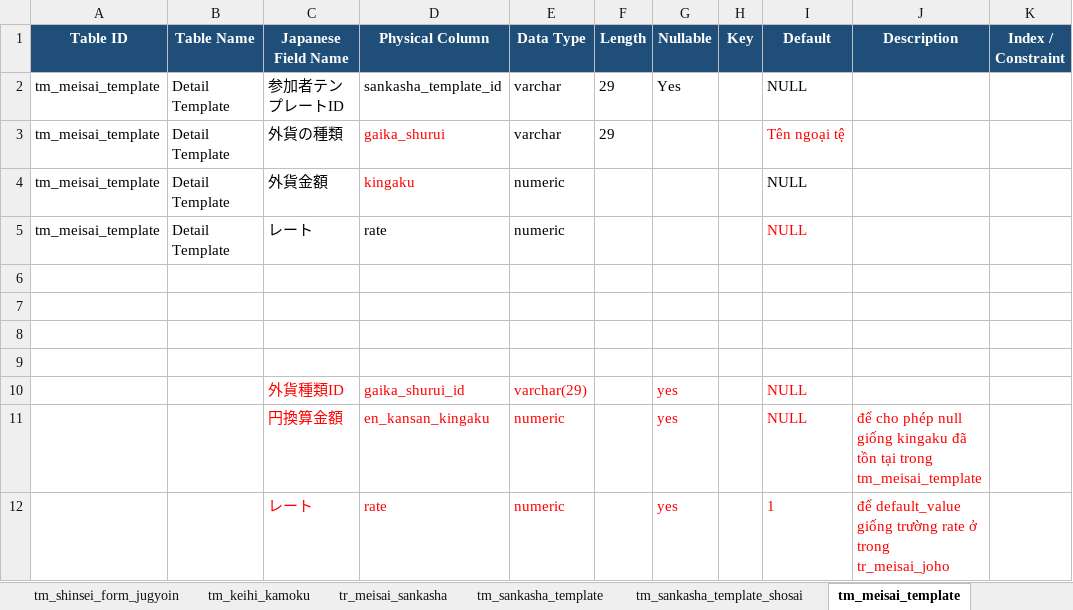
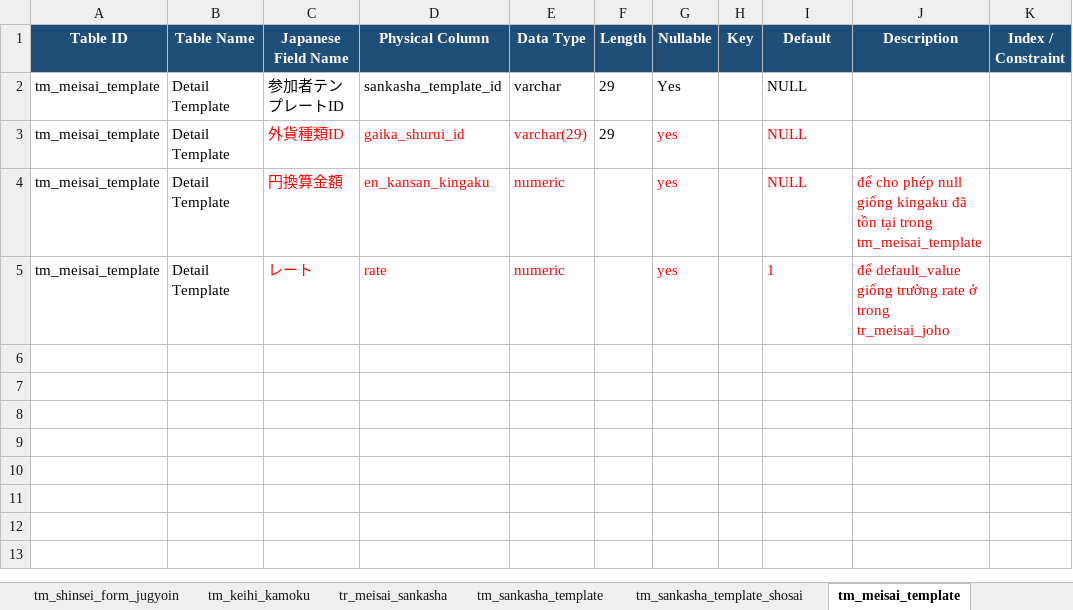
Before and after one commit to hainn1-hblab/keihiseisan-docs, an Excel workbook: backend/feature_ApplicationRulesAndMeetingExpenses/db_tables_application_rules_meeting_expenses.xlsx, sheet tm_meisai_template, drawn as a sheet; values as stored, in another font and other column widths than the file's, no borders; charts and pictures not drawn; the diff names each change by its address in the sheet, - before the commit and + after, or states it on an @@ line.

Commit message:
docs: add current state files for MeisaiTemplate, including codebase pointers and screenshots

```diff
--- a/backend/feature_ApplicationRulesAndMeetingExpenses/db_tables_application_rules_meeting_expenses.xlsx (sheet tm_meisai_template)
+++ b/backend/feature_ApplicationRulesAndMeetingExpenses/db_tables_application_rules_meeting_expenses.xlsx (sheet tm_meisai_template)
-C3 (Japanese Field Name): 外貨の種類
+C3 (Japanese Field Name): 外貨種類ID
-C3:C4 text colour: black
+C3:C4 text colour: #FF0000
-D3 (Physical Column): gaika_shurui
+D3 (Physical Column): gaika_shurui_id
-E3 (Data Type): varchar
+E3 (Data Type): varchar(29)
-E3:E4 text colour: black
+E3:E4 text colour: #FF0000
-G3:G5 (Nullable): (empty)
+G3:G5 (Nullable): yes
-I3 (Default): Tên ngoại tệ
+I3 (Default): NULL
-C4 (Japanese Field Name): 外貨金額
+C4 (Japanese Field Name): 円換算金額
-D4 (Physical Column): kingaku
+D4 (Physical Column): en_kansan_kingaku
-I4 text colour: black
+I4 text colour: #FF0000
-J4 (Description): (empty)
+J4 (Description): để cho phép null giống kingaku đã tồn tại trong tm_meisai_template
-C5:E5 text colour: black
+C5:E5 text colour: #FF0000
-I5 (Default): NULL
+I5 (Default): 1
-J5 (Description): (empty)
+J5 (Description): để default_value giống trường rate ở trong tr_meisai_joho
-row 6: (empty)
-row 7: (empty)
-row 8: (empty)
-row 9: (empty)
-row 10:  |  | 外貨種類ID | gaika_shurui_id | varchar(29) |  | yes |  | NULL
-row 11:  |  | 円換算金額 | en_kansan_kingaku | numeric |  | yes |  | NULL | để cho phép null giống kingaku đã tồn tại trong tm_meisai_template
-row 12:  |  | レート | rate | numeric |  | yes |  | 1 | để default_value giống trường rate ở trong tr_meisai_joho
```
Also changed, not shown: sheet tm_sankasha_template_shosai, 7 other files.
